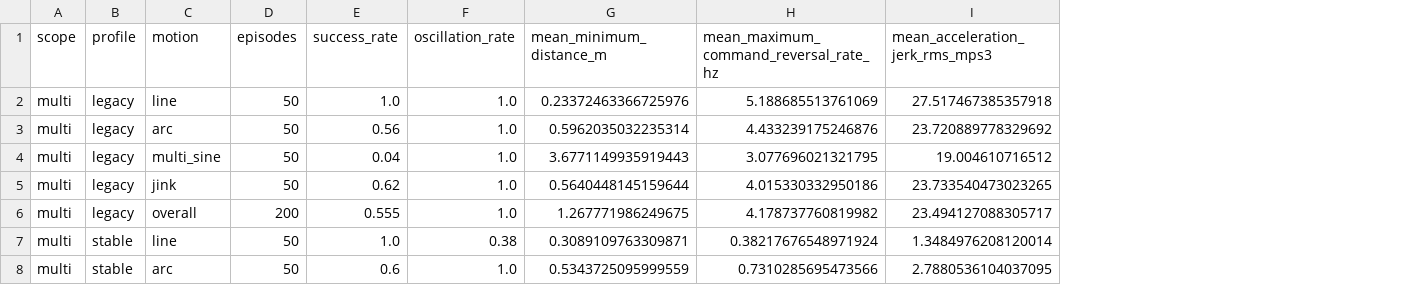
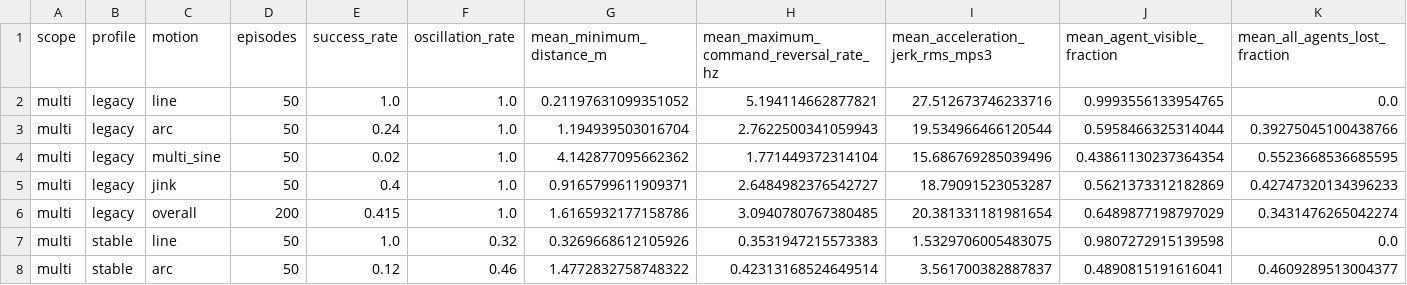
Before and after one commit to SendohTan/los_uav_interception, a CSV file: docs/stability_multi_20260818_summary.csv, drawn as a sheet; only a part is shown; the diff covers the shown part only; the diff names each change by its address in the sheet, - before the commit and + after, or states it on an @@ line.

```diff
--- a/docs/stability_multi_20260818_summary.csv
+++ b/docs/stability_multi_20260818_summary.csv
+column J (mean_agent_visible_fraction), rows 2-8: 0.9993556133954765 | 0.5958466325314044 | 0.43861130237364354 | 0.5621373312182869 | 0.6489877198797029 | 0.9807272915139598 | 0.4890815191616041
+column K (mean_all_agents_lost_fraction), rows 2-8: 0.0 | 0.39275045100438766 | 0.5523668536685595 | 0.42747320134396233 | 0.3431476265042274 | 0.0 | 0.4609289513004377
-G2 (mean_minimum_distance_m): 0.23372463366725976
+G2 (mean_minimum_distance_m): 0.21197631099351052
-H2: 5.188685513761069
+H2: 5.194114662877821
-I2 (mean_acceleration_jerk_rms_mps3): 27.517467385357918
+I2 (mean_acceleration_jerk_rms_mps3): 27.512673746233716
-E3 (success_rate): 0.56
+E3 (success_rate): 0.24
-G3 (mean_minimum_distance_m): 0.5962035032235314
+G3 (mean_minimum_distance_m): 1.194939503016704
-H3: 4.433239175246876
+H3: 2.7622500341059943
-I3 (mean_acceleration_jerk_rms_mps3): 23.720889778329692
+I3 (mean_acceleration_jerk_rms_mps3): 19.534966466120544
-E4 (success_rate): 0.04
+E4 (success_rate): 0.02
-G4 (mean_minimum_distance_m): 3.6771149935919443
+G4 (mean_minimum_distance_m): 4.142877095662362
-H4: 3.077696021321795
+H4: 1.771449372314104
-I4 (mean_acceleration_jerk_rms_mps3): 19.004610716512
+I4 (mean_acceleration_jerk_rms_mps3): 15.686769285039496
-E5 (success_rate): 0.62
+E5 (success_rate): 0.4
-G5 (mean_minimum_distance_m): 0.5640448145159644
+G5 (mean_minimum_distance_m): 0.9165799611909371
-H5: 4.015330332950186
+H5: 2.6484982376542727
-I5 (mean_acceleration_jerk_rms_mps3): 23.733540473023265
+I5 (mean_acceleration_jerk_rms_mps3): 18.79091523053287
-E6 (success_rate): 0.555
+E6 (success_rate): 0.415
-G6 (mean_minimum_distance_m): 1.267771986249675
+G6 (mean_minimum_distance_m): 1.6165932177158786
-H6: 4.178737760819982
+H6: 3.0940780767380485
-I6 (mean_acceleration_jerk_rms_mps3): 23.494127088305717
+I6 (mean_acceleration_jerk_rms_mps3): 20.381331181981654
-F7 (oscillation_rate): 0.38
+F7 (oscillation_rate): 0.32
-G7 (mean_minimum_distance_m): 0.3089109763309871
+G7 (mean_minimum_distance_m): 0.3269668612105926
-H7: 0.38217676548971924
+H7: 0.3531947215573383
-I7 (mean_acceleration_jerk_rms_mps3): 1.3484976208120014
+I7 (mean_acceleration_jerk_rms_mps3): 1.5329706005483075
-E8 (success_rate): 0.6
+E8 (success_rate): 0.12
-F8 (oscillation_rate): 1.0
+F8 (oscillation_rate): 0.46
-G8 (mean_minimum_distance_m): 0.5343725095999559
+G8 (mean_minimum_distance_m): 1.4772832758748322
-H8: 0.7310285695473566
+H8: 0.42313168524649514
-I8 (mean_acceleration_jerk_rms_mps3): 2.7880536104037095
+I8 (mean_acceleration_jerk_rms_mps3): 3.561700382887837
```
Also changed, not shown: 5 added rows and 36 edited cells elsewhere in this file, docs/stability_single_20260818_summary.csv, 19 other files.
